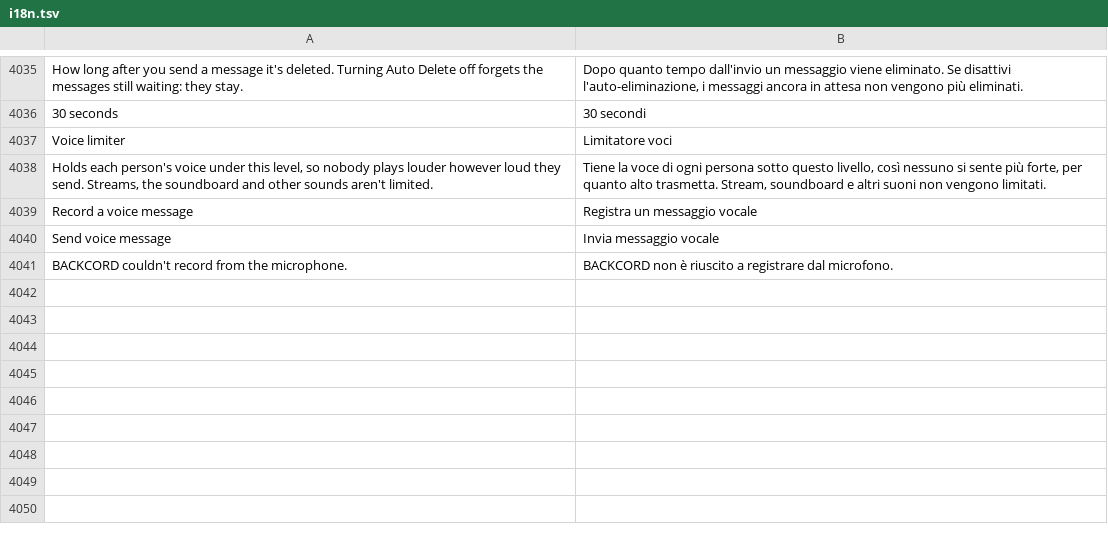
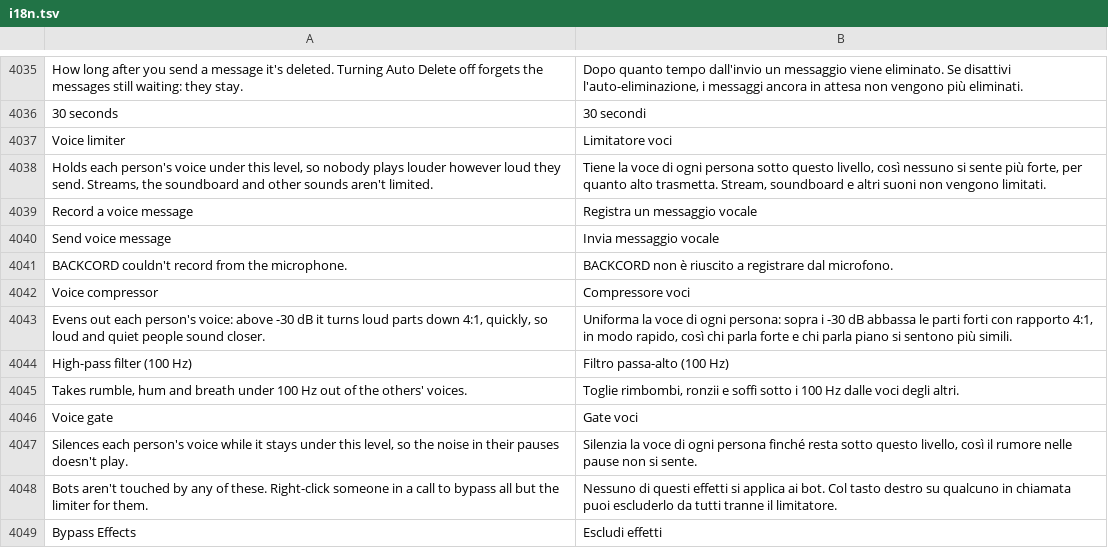
Before and after one commit to Spike848/BACKCORD, a TSV file: crates/backcord-iced-kit/src/i18n.tsv, drawn as a sheet; only a part is shown, gaps mark what is left out.

```diff
--- a/crates/backcord-iced-kit/src/i18n.tsv
+++ b/crates/backcord-iced-kit/src/i18n.tsv
@@ -4041 +4041,9 @@ Send voice message	Invia messaggio vocale
 BACKCORD couldn't record from the microphone.	BACKCORD non è riuscito a registrare dal microfono.
+Voice compressor	Compressore voci
+Evens out each person's voice: above -30 dB it turns loud parts down 4:1, quickly, so loud and quiet people sound closer.	Uniforma la voce di ogni persona: sopra i -30 dB abbassa le parti forti con rapporto 4:1, in modo rapido, così chi parla forte e chi parla piano si sentono più simili.
+High-pass filter (100 Hz)	Filtro passa-alto (100 Hz)
+Takes rumble, hum and breath under 100 Hz out of the others' voices.	Toglie rimbombi, ronzii e soffi sotto i 100 Hz dalle voci degli altri.
+Voice gate	Gate voci
+Silences each person's voice while it stays under this level, so the noise in their pauses doesn't play.	Silenzia la voce di ogni persona finché resta sotto questo livello, così il rumore nelle pause non si sente.
+Bots aren't touched by any of these. Right-click someone in a call to bypass all but the limiter for them.	Nessuno di questi effetti si applica ai bot. Col tasto destro su qualcuno in chiamata puoi escluderlo da tutti tranne il limitatore.
+Bypass Effects	Escludi effetti
```
Also changed, not shown: 28 other files.
